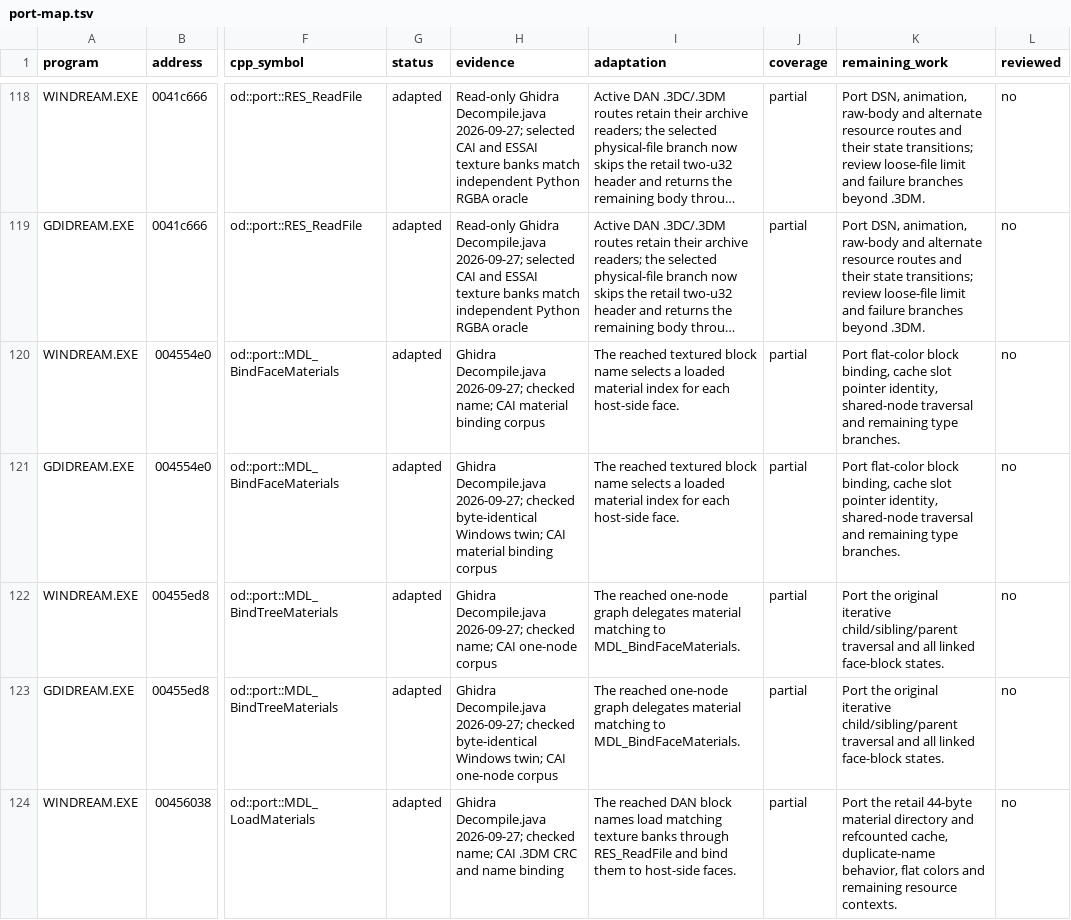
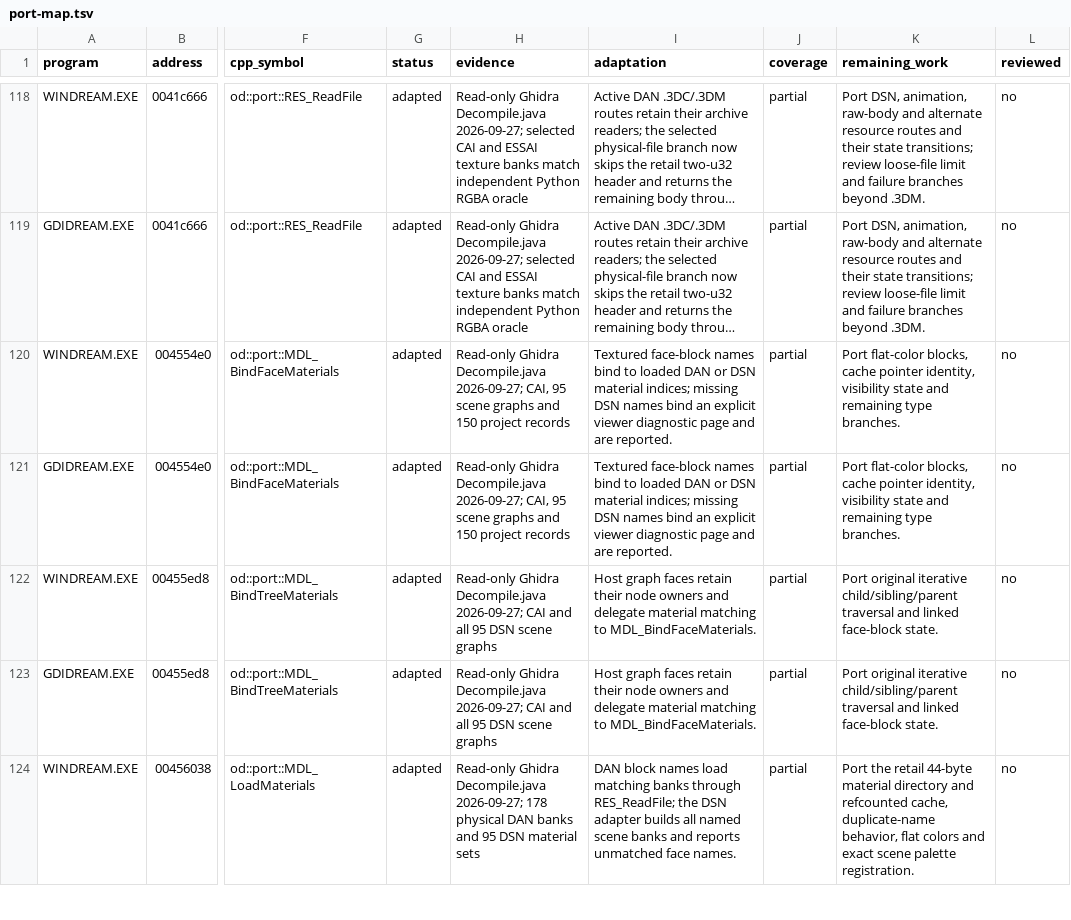
Before and after one commit to jlagedo/dreams-to-reality-re, a TSV file: opendreams/port-map.tsv, drawn as a sheet; only a part is shown, gaps mark what is left out; long unchanged cells end in …; the diff covers the shown part only; the diff names each change by its address in the sheet, - before the commit and + after, or states it on an @@ line.

Commit message:
Add static scene and project previews to ODViewer

```diff
--- a/opendreams/port-map.tsv
+++ b/opendreams/port-map.tsv
-H120 (evidence): Ghidra Decompile.java 2026-09-27; checked name; CAI material binding corpus
+H120 (evidence): Read-only Ghidra Decompile.java 2026-09-27; CAI, 95 scene graphs and 150 project records
-I120:I121 (adaptation): The reached textured block name selects a loaded material index for each host-side face.
+I120:I121 (adaptation): Textured face-block names bind to loaded DAN or DSN material indices; missing DSN names bind an explicit viewer diagnostic page and are reported.
-K120:K121 (remaining_work): Port flat-color block binding, cache slot pointer identity, shared-node traversal and remaining…
+K120:K121 (remaining_work): Port flat-color blocks, cache pointer identity, visibility state and remaining…
-H121 (evidence): Ghidra Decompile.java 2026-09-27; checked byte-identical Windows twin; CAI material binding corpus
+H121 (evidence): Read-only Ghidra Decompile.java 2026-09-27; CAI, 95 scene graphs and 150 project records
-H122 (evidence): Ghidra Decompile.java 2026-09-27; checked name; CAI one-node corpus
+H122 (evidence): Read-only Ghidra Decompile.java 2026-09-27; CAI and all 95 DSN scene graphs
-I122:I123 (adaptation): The reached one-node graph delegates material matching…
+I122:I123 (adaptation): Host graph faces retain their node owners and delegate material matching…
-K122:K123 (remaining_work): Port the original iterative child/sibling/parent traversal and all linked face-block states.
+K122:K123 (remaining_work): Port original iterative child/sibling/parent traversal and linked face-block state.
-H123 (evidence): Ghidra Decompile.java 2026-09-27; checked byte-identical Windows twin; CAI one-node corpus
+H123 (evidence): Read-only Ghidra Decompile.java 2026-09-27; CAI and all 95 DSN scene graphs
-H124 (evidence): Ghidra Decompile.java 2026-09-27; checked name; CAI .3DM CRC and name binding
+H124 (evidence): Read-only Ghidra Decompile.java 2026-09-27; 178 physical DAN banks and 95 DSN material sets
-I124 (adaptation): The reached DAN block names load matching texture banks through RES_ReadFile and bind them to host-side faces.
+I124 (adaptation): DAN block names load matching banks through RES_ReadFile; the DSN adapter builds all named scene banks and reports unmatched face names.
-K124 (remaining_work): …colors and remaining resource contexts.
+K124 (remaining_work): …colors and exact scene palette registration.
```
Also changed, not shown: 2 added rows and 43 edited cells elsewhere in this file, 17 other files.
